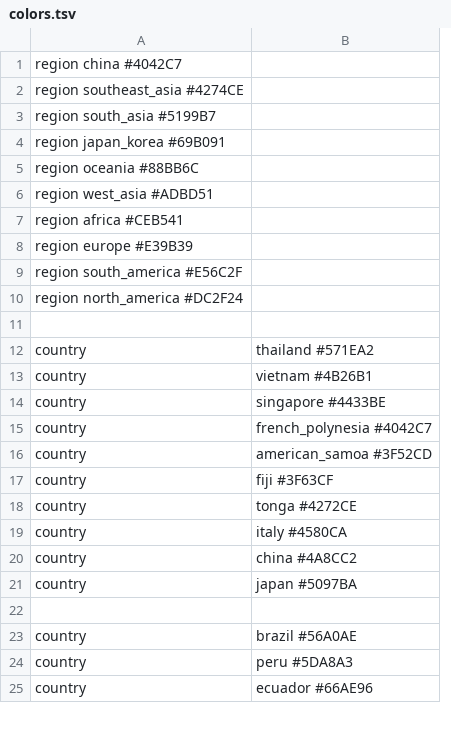
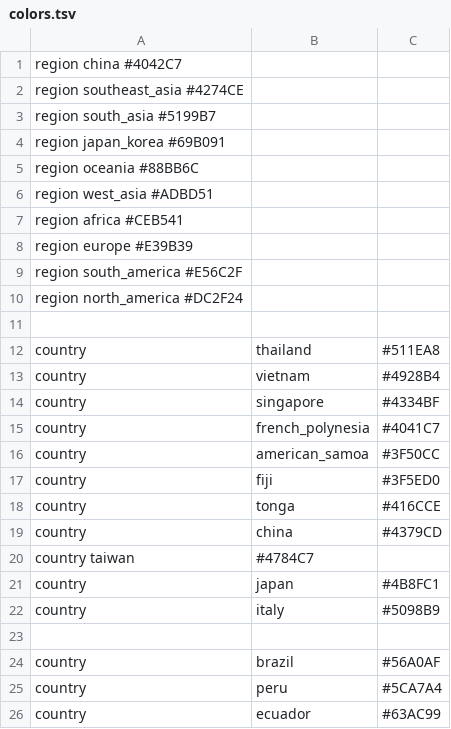
Before and after one commit to nextstrain/augur, a TSV file: zika/colors.tsv, drawn as a sheet; only a part is shown; removed rows and columns are numbered as before the commit, all else as after; the diff names each change by its address in the sheet, - before the commit and + after, or states it on an @@ line.

Commit message:
Update Zika build

```diff
--- a/zika/colors.tsv
+++ b/zika/colors.tsv
-column B, rows 12-25: thailand #571EA2 | vietnam #4B26B1 | singapore #4433BE | french_polynesia #4042C7 | american_samoa #3F52CD | fiji #3F63CF | tonga #4272CE | italy #4580CA | china #4A8CC2 | japan #5097BA |  | brazil #56A0AE | peru #5DA8A3 | ecuador #66AE96
+column B, rows 12-19: thailand | vietnam | singapore | french_polynesia | american_samoa | fiji | tonga | china; rows 21-26: japan | italy |  | brazil | peru | ecuador
+column C, rows 12-19: #511EA8 | #4928B4 | #4334BF | #4041C7 | #3F50CC | #3F5ED0 | #416CCE | #4379CD; rows 21-26: #4B8FC1 | #5098B9 |  | #56A0AF | #5CA7A4 | #63AC99
+row 20: country taiwan | #4784C7
```
Also changed, not shown: 1 other file.
